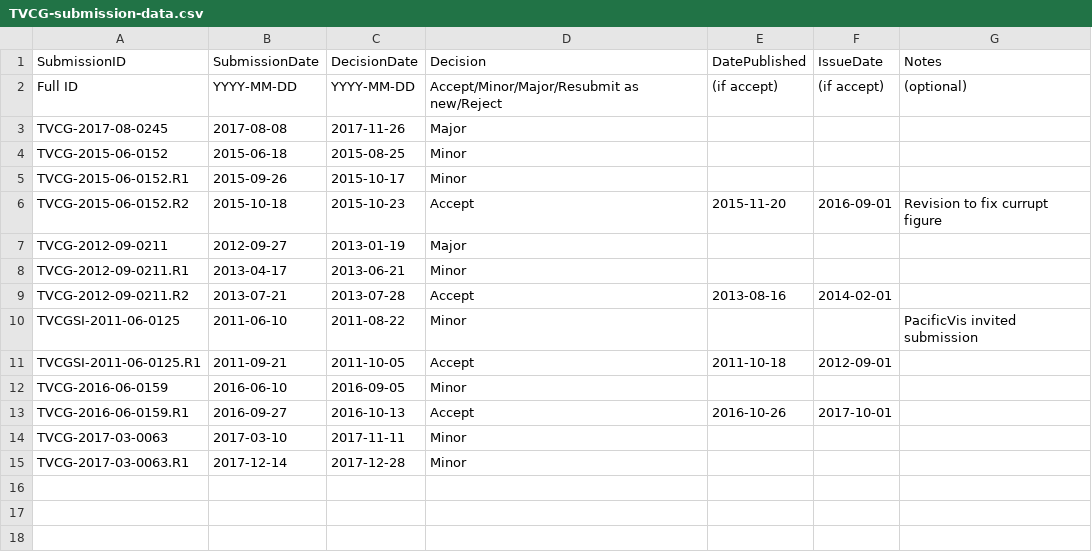
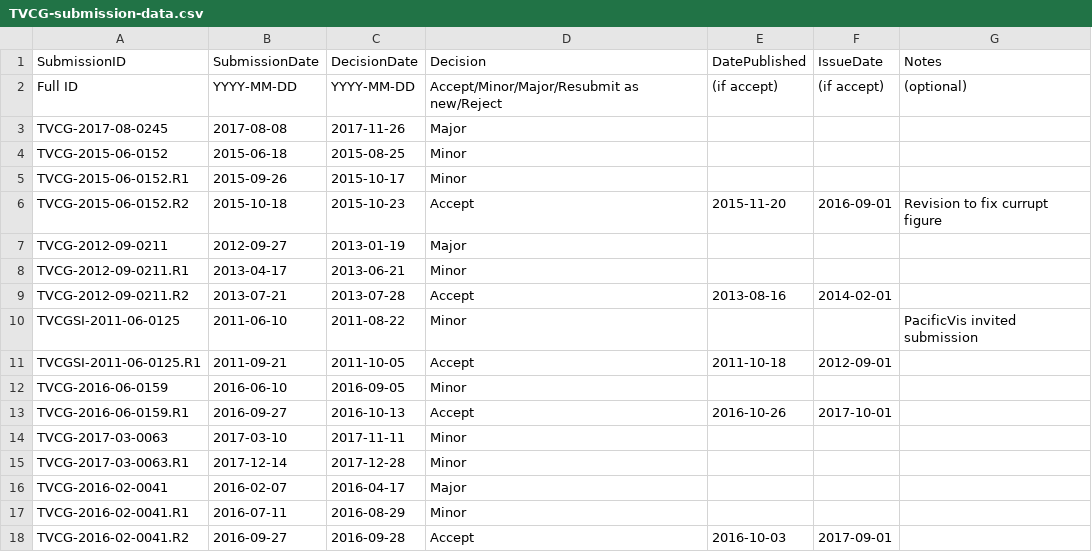
Before and after one commit to steveharoz/TVCG-vs-VIS, a CSV file: TVCG-submission-data.csv, drawn as a sheet.

Commit message:
submission data

```diff
--- a/TVCG-submission-data.csv
+++ b/TVCG-submission-data.csv
@@ -15 +15,4 @@ TVCG-2017-03-0063,2017-03-10,2017-11-11,Minor,,,
 TVCG-2017-03-0063.R1,2017-12-14,2017-12-28,Minor,,,
+TVCG-2016-02-0041,2016-02-07,2016-04-17,Major,,,
+TVCG-2016-02-0041.R1,2016-07-11,2016-08-29,Minor,,,
+TVCG-2016-02-0041.R2,2016-09-27,2016-09-28,Accept,2016-10-03,2017-09-01,
```
